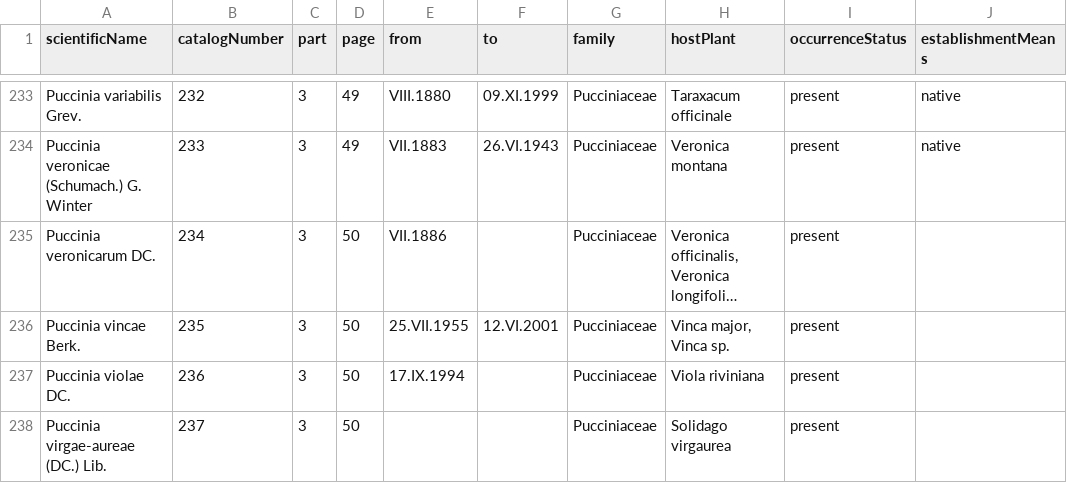
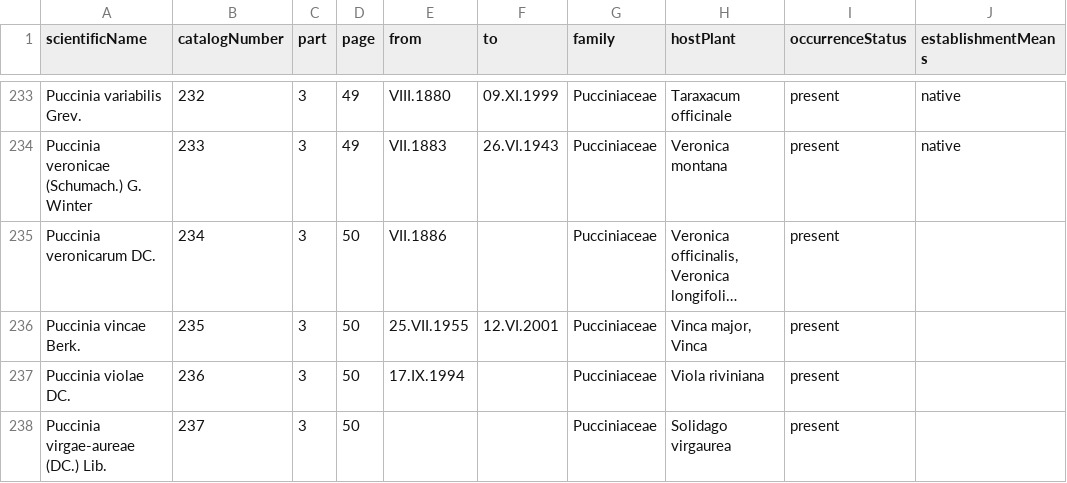
Before and after one commit to qgroom/Catalogue-des-Uredinales-de-Belgique, a TSV file: data/raw/checklist-of-rusts.tsv, drawn as a sheet; only a part is shown, gaps mark what is left out; long unchanged cells end in …; the diff names each change by its address in the sheet, - before the commit and + after, or states it on an @@ line.

```diff
--- a/data/raw/checklist-of-rusts.tsv
+++ b/data/raw/checklist-of-rusts.tsv
-H236 (hostPlant): Vinca major, Vinca sp.
+H236 (hostPlant): Vinca major, Vinca
```
Also changed, not shown: data/processed/resourcerelationship.csv, data/processed/taxon.csv, 2 other files.
